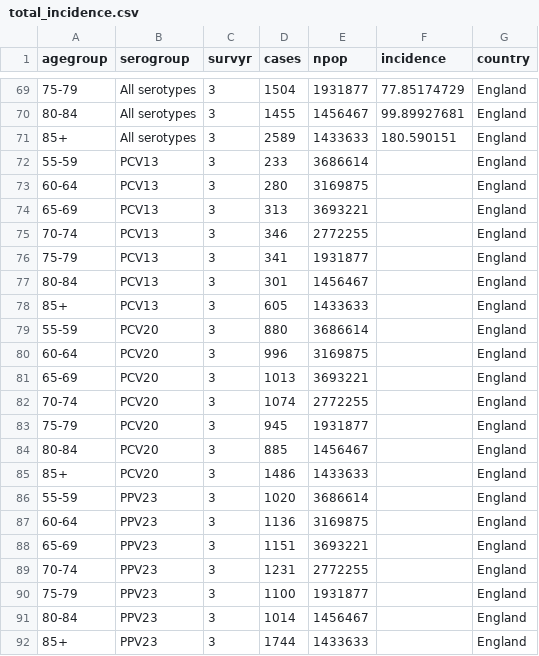
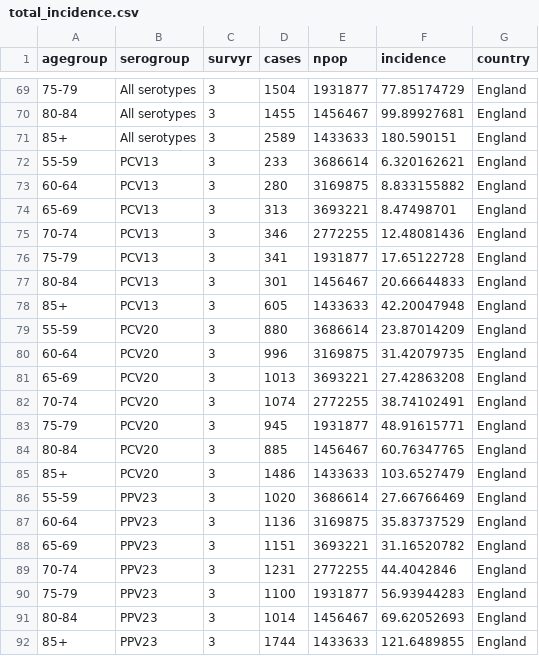
Before and after one commit to deusthindwa/optimal.age.targeting.pneumo.vaccines, a CSV file: data/total_incidence.csv, drawn as a sheet; only a part is shown, gaps mark what is left out.

```diff
--- a/data/total_incidence.csv
+++ b/data/total_incidence.csv
@@ -71,22 +71,22 @@ agegroup,serogroup,survyr,cases,npop,incidence,country
 85+,All serotypes,3,2589,1433633,180.590151,England
-55-59,PCV13,3,233,3686614,,England
-60-64,PCV13,3,280,3169875,,England
-65-69,PCV13,3,313,3693221,,England
-70-74,PCV13,3,346,2772255,,England
-75-79,PCV13,3,341,1931877,,England
-80-84,PCV13,3,301,1456467,,England
-85+,PCV13,3,605,1433633,,England
-55-59,PCV20,3,880,3686614,,England
-60-64,PCV20,3,996,3169875,,England
-65-69,PCV20,3,1013,3693221,,England
-70-74,PCV20,3,1074,2772255,,England
-75-79,PCV20,3,945,1931877,,England
-80-84,PCV20,3,885,1456467,,England
-85+,PCV20,3,1486,1433633,,England
-55-59,PPV23,3,1020,3686614,,England
-60-64,PPV23,3,1136,3169875,,England
-65-69,PPV23,3,1151,3693221,,England
-70-74,PPV23,3,1231,2772255,,England
-75-79,PPV23,3,1100,1931877,,England
-80-84,PPV23,3,1014,1456467,,England
-85+,PPV23,3,1744,1433633,,England
+55-59,PCV13,3,233,3686614,6.320162621,England
+60-64,PCV13,3,280,3169875,8.833155882,England
+65-69,PCV13,3,313,3693221,8.47498701,England
+70-74,PCV13,3,346,2772255,12.48081436,England
+75-79,PCV13,3,341,1931877,17.65122728,England
+80-84,PCV13,3,301,1456467,20.66644833,England
+85+,PCV13,3,605,1433633,42.20047948,England
+55-59,PCV20,3,880,3686614,23.87014209,England
+60-64,PCV20,3,996,3169875,31.42079735,England
+65-69,PCV20,3,1013,3693221,27.42863208,England
+70-74,PCV20,3,1074,2772255,38.74102491,England
+75-79,PCV20,3,945,1931877,48.91615771,England
+80-84,PCV20,3,885,1456467,60.76347765,England
+85+,PCV20,3,1486,1433633,103.6527479,England
+55-59,PPV23,3,1020,3686614,27.66766469,England
+60-64,PPV23,3,1136,3169875,35.83737529,England
+65-69,PPV23,3,1151,3693221,31.16520782,England
+70-74,PPV23,3,1231,2772255,44.4042846,England
+75-79,PPV23,3,1100,1931877,56.93944283,England
+80-84,PPV23,3,1014,1456467,69.62052693,England
+85+,PPV23,3,1744,1433633,121.6489855,England
```
Also changed, not shown: output/initial_VE_and_waning_rates.csv, 7 other files.
